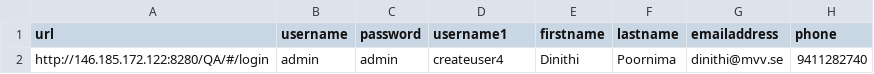
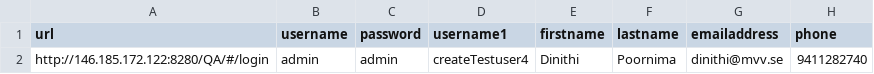
Before and after one commit to dinithip/automationproject, a CSV file: Casat4.0_Testing/Data/addUsers.csv, drawn as a sheet; only a part is shown; the diff names each change by its address in the sheet, - before the commit and + after, or states it on an @@ line.

```diff
--- a/Casat4.0_Testing/Data/addUsers.csv
+++ b/Casat4.0_Testing/Data/addUsers.csv
-D2 (username1): createuser4
+D2 (username1): createTestuser4
```
Also changed, not shown: 8 other files.
